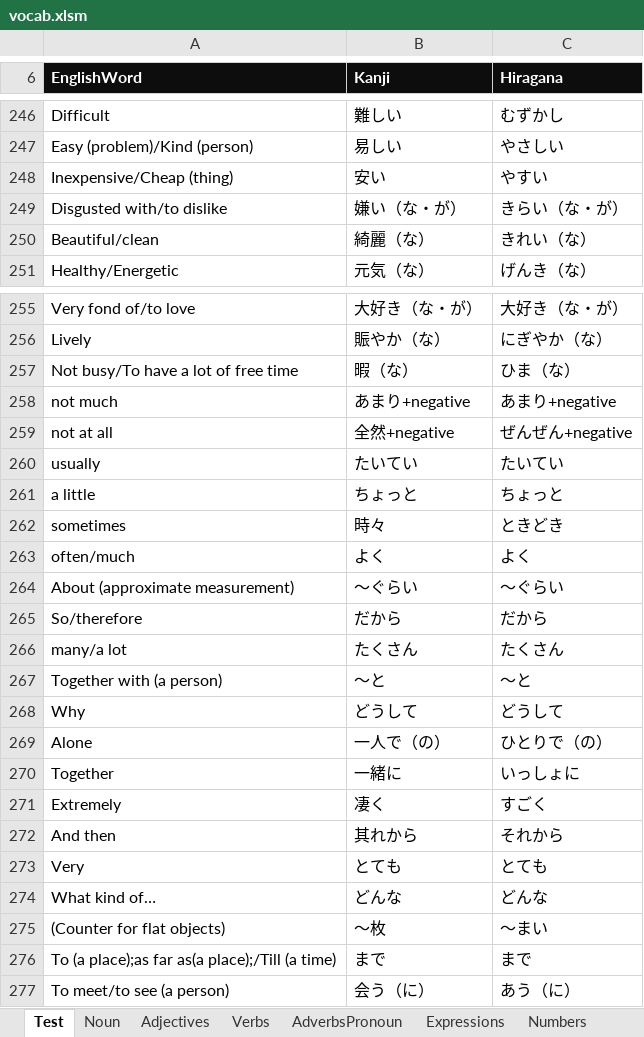
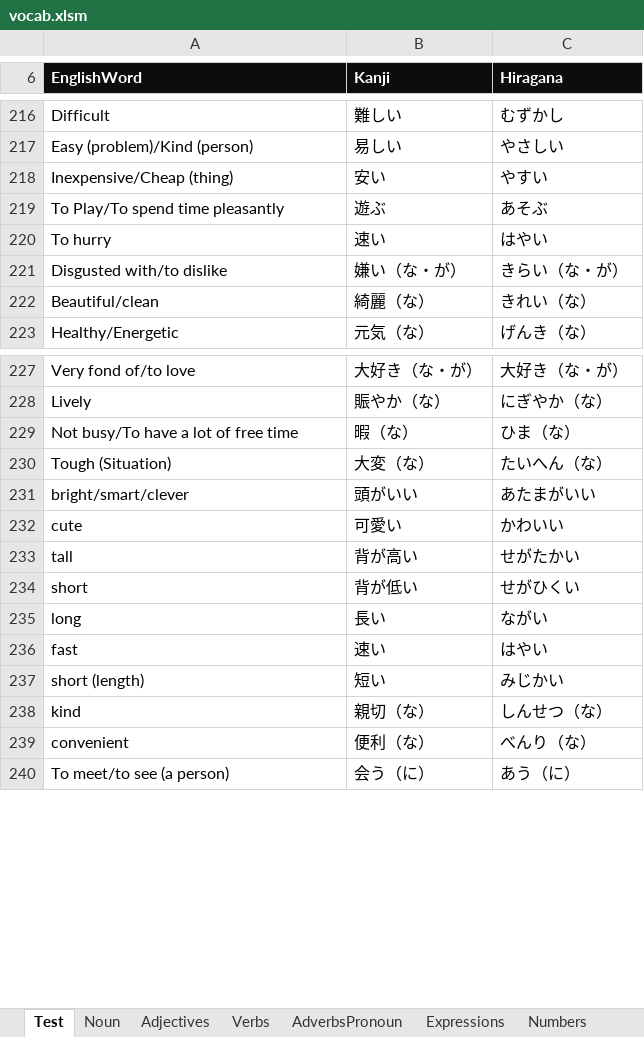
Before and after one commit to oldchunkylow/testoldchunkylow.github.io, an Excel workbook: js/vocab.xlsm, sheet Test, drawn as a sheet; only a part is shown, gaps mark what is left out; values as stored, in another font and other column widths than the file's, no borders; charts and pictures not drawn; removed rows and columns are numbered as before the commit, all else as after; the diff covers the shown part only; the diff names each change by its address in the sheet, - before the commit and + after, or states it on an @@ line.

```diff
--- a/js/vocab.xlsm (sheet Test)
+++ b/js/vocab.xlsm (sheet Test)
+row 219: To Play/To spend time pleasantly | 遊ぶ | あそぶ
+row 220: To hurry | 速い | はやい
-row 258: not much | あまり+negative | あまり+negative
-row 259: not at all | 全然+negative | ぜんぜん+negative
-row 260: usually | たいてい | たいてい
-row 261: a little | ちょっと | ちょっと
-row 262: sometimes | 時々 | ときどき
-row 263: often/much | よく | よく
-row 264: About (approximate measurement) | ～ぐらい | ～ぐらい
-row 265: So/therefore | だから | だから
-row 266: many/a lot | たくさん | たくさん
-row 267: Together with (a person) | ～と | ～と
-row 268: Why | どうして | どうして
-row 269: Alone | 一人で（の） | ひとりで（の）
@@ row 270 moved to row 315: Together @@
@@ row 271 moved to row 316: Extremely @@
@@ row 272 moved to row 317: And then @@
@@ row 273 moved to row 318: Very @@
@@ row 274 moved to row 319: What kind of… @@
@@ row 275 moved to row 320: (Counter for flat objects) @@
@@ row 276 moved to row 321: To (a place);as far as(a place);/Till (a… @@
+row 230: Tough (Situation) | 大変（な） | たいへん（な）
+row 231: bright/smart/clever | 頭がいい | あたまがいい
+row 232: cute | 可愛い | かわいい
+row 233: tall | 背が高い | せがたかい
+row 234: short | 背が低い | せがひくい
+row 235: long | 長い | ながい
+row 236: fast | 速い | はやい
+row 237: short (length) | 短い | みじかい
+row 238: kind | 親切（な） | しんせつ（な）
+row 239: convenient | 便利（な） | べんり（な）
```
Also changed, not shown: 106 added rows, 62 removed rows, 12 moved rows and 3 edited cells elsewhere in this sheet, sheet Expressions, sheet Adjectives, sheet AdverbsPronoun, sheet Verbs, sheet Numbers, sheet Noun, 1 other file.
